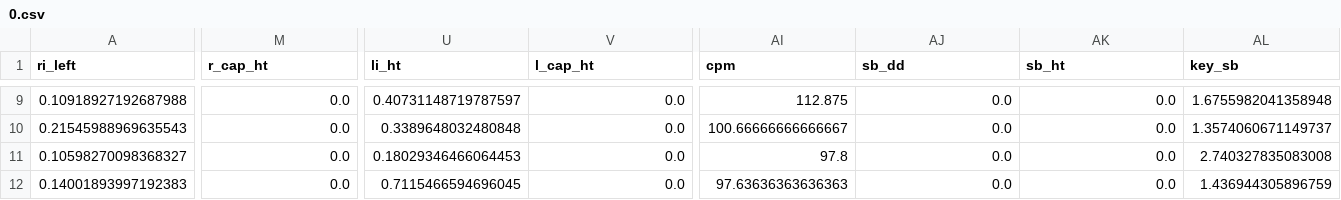
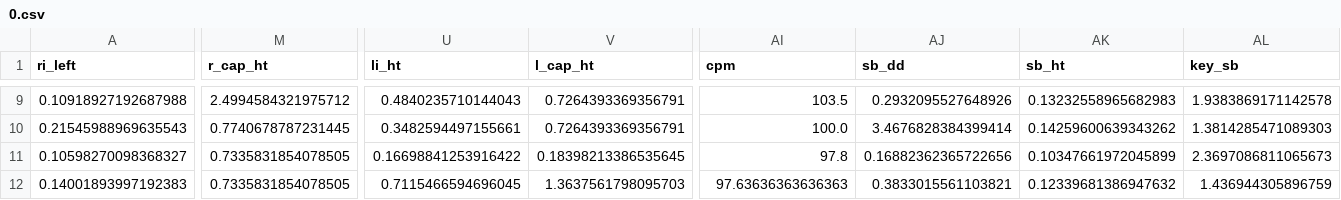
Before and after one commit to mohdrasbi/Keystroke-Dynamics, a CSV file: test_data/user_4/final_data/0.csv, drawn as a sheet; only a part is shown, gaps mark what is left out; the diff covers the shown part only; the diff names each change by its address in the sheet, - before the commit and + after, or states it on an @@ line.

```diff
--- a/test_data/user_4/final_data/0.csv
+++ b/test_data/user_4/final_data/0.csv
-M9 (r_cap_ht): 0.0
+M9 (r_cap_ht): 2.4994584321975712
-U9 (li_ht): 0.40731148719787597
+U9 (li_ht): 0.4840235710144043
-V9:V10 (l_cap_ht): 0.0
+V9:V10 (l_cap_ht): 0.7264393369356791
-AI9 (cpm): 112.875
+AI9 (cpm): 103.5
-AJ9 (sb_dd): 0.0
+AJ9 (sb_dd): 0.2932095527648926
-AK9 (sb_ht): 0.0
+AK9 (sb_ht): 0.13232558965682983
-AL9 (key_sb): 1.6755982041358948
+AL9 (key_sb): 1.9383869171142578
-M10 (r_cap_ht): 0.0
+M10 (r_cap_ht): 0.7740678787231445
-U10 (li_ht): 0.3389648032480848
+U10 (li_ht): 0.3482594497155661
-AI10 (cpm): 100.66666666666667
+AI10 (cpm): 100.0
-AJ10 (sb_dd): 0.0
+AJ10 (sb_dd): 3.4676828384399414
-AK10 (sb_ht): 0.0
+AK10 (sb_ht): 0.14259600639343262
-AL10 (key_sb): 1.3574060671149737
+AL10 (key_sb): 1.3814285471089303
-M11:M12 (r_cap_ht): 0.0
+M11:M12 (r_cap_ht): 0.7335831854078505
-U11 (li_ht): 0.18029346466064453
+U11 (li_ht): 0.16698841253916422
-V11 (l_cap_ht): 0.0
+V11 (l_cap_ht): 0.18398213386535645
-AJ11 (sb_dd): 0.0
+AJ11 (sb_dd): 0.16882362365722656
-AK11 (sb_ht): 0.0
+AK11 (sb_ht): 0.10347661972045899
-AL11 (key_sb): 2.740327835083008
+AL11 (key_sb): 2.3697086811065673
-V12 (l_cap_ht): 0.0
+V12 (l_cap_ht): 1.3637561798095703
-AJ12 (sb_dd): 0.0
+AJ12 (sb_dd): 0.3833015561103821
-AK12 (sb_ht): 0.0
+AK12 (sb_ht): 0.12339681386947632
```
Also changed, not shown: 116 edited cells elsewhere in this file, test_data/user_0/final_data/2.csv, test_data/user_0/final_data/3.csv, 17 other files.
